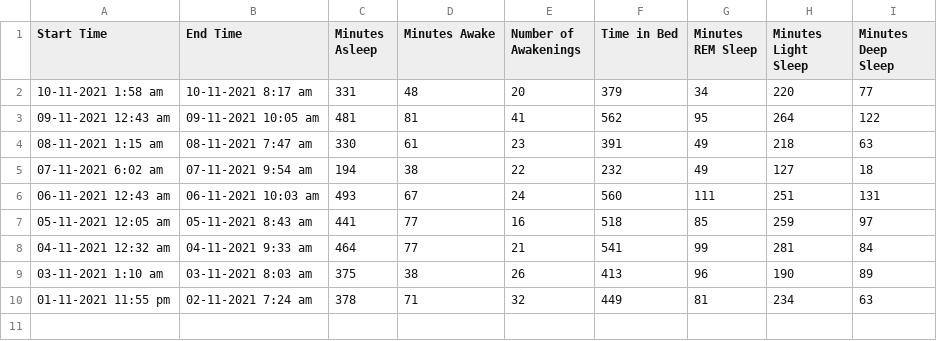
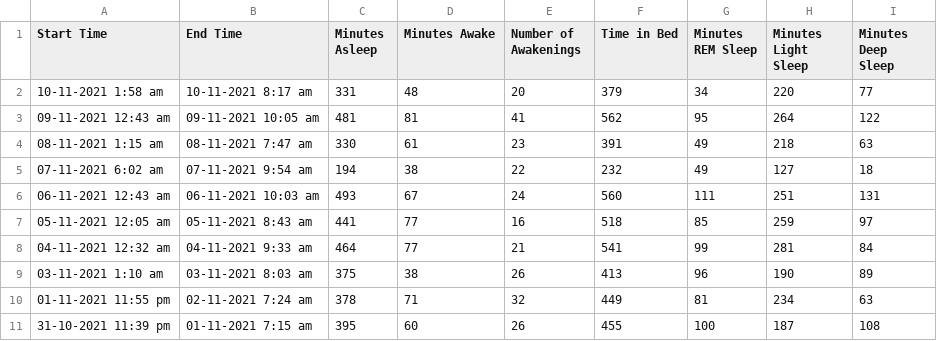
Before and after one commit to parvej35/Pandas_Numpy_Exercise, a CSV file: data/fitbit_export_202111_thijs_1.csv, drawn as a sheet; the diff names each change by its address in the sheet, - before the commit and + after, or states it on an @@ line.

Commit message:
RnD on Fitbit exported data

```diff
--- a/data/fitbit_export_202111_thijs_1.csv
+++ b/data/fitbit_export_202111_thijs_1.csv
+row 11: 31-10-2021 11:39 pm | 01-11-2021 7:15 am | 395 | 60 | 26 | 455 | 100 | 187 | 108
```
Also changed, not shown: data/fitbit_export_202111_jan_1.csv, data/fitbit_export_202111_parvej_1.csv, 2 other files.
